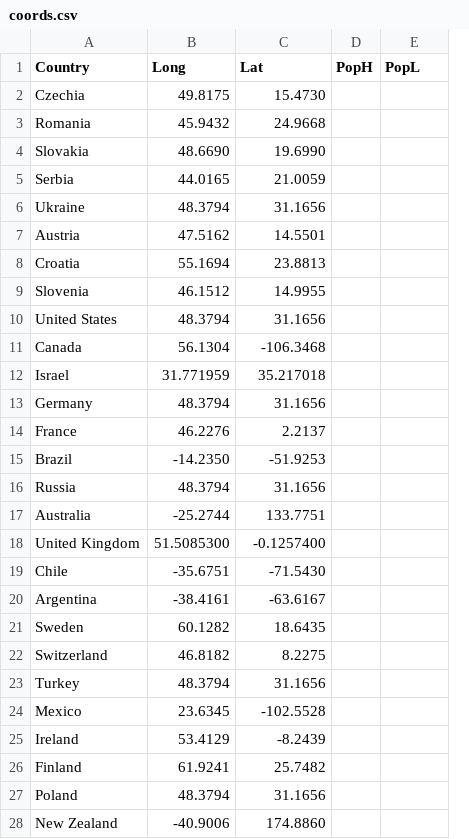
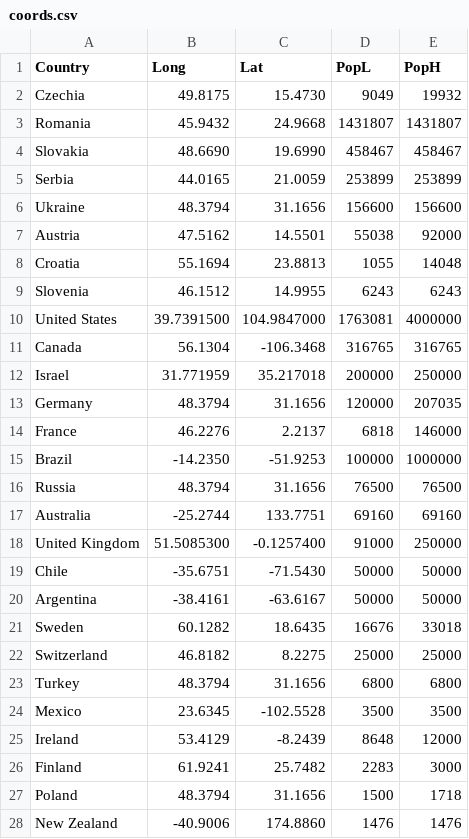
Before and after one commit to esztvi/my-cdv-fall19, a CSV file: my-work/data_story/7_outsidepopulation_en/coords.csv, drawn as a sheet; only a part is shown; removed rows and columns are numbered as before the commit, all else as after; the diff covers the shown part only; the diff names each change by its address in the sheet, - before the commit and + after, or states it on an @@ line.

Commit message:
added populations

```diff
--- a/my-work/data_story/7_outsidepopulation_en/coords.csv
+++ b/my-work/data_story/7_outsidepopulation_en/coords.csv
-column D (PopH), empty
+column E (PopH), rows 2-28: 19932 | 1431807 | 458467 | 253899 | 156600 | 92000 | 14048 | 6243 | 4000000 | 316765 | 250000 | 207035 | 146000 | 1000000 | 76500 | 69160 | 250000 | 50000 | 50000 | 33018 | 25000 | 6800 | 3500 | 12000 | 3000 | 1718 | 1476
-D2 (PopL): (empty)
+D2 (PopL): 9049
-D3 (PopL): (empty)
+D3 (PopL): 1431807
-D4 (PopL): (empty)
+D4 (PopL): 458467
-D5 (PopL): (empty)
+D5 (PopL): 253899
-D6 (PopL): (empty)
+D6 (PopL): 156600
-D7 (PopL): (empty)
+D7 (PopL): 55038
-D8 (PopL): (empty)
+D8 (PopL): 1055
-D9 (PopL): (empty)
+D9 (PopL): 6243
-B10 (Long): 48.3794
+B10 (Long): 39.7391500
-C10 (Lat): 31.1656
+C10 (Lat): 104.9847000
-D10 (PopL): (empty)
+D10 (PopL): 1763081
-D11 (PopL): (empty)
+D11 (PopL): 316765
-D12 (PopL): (empty)
+D12 (PopL): 200000
-D13 (PopL): (empty)
+D13 (PopL): 120000
-D14 (PopL): (empty)
+D14 (PopL): 6818
-D15 (PopL): (empty)
+D15 (PopL): 100000
-D16 (PopL): (empty)
+D16 (PopL): 76500
-D17 (PopL): (empty)
+D17 (PopL): 69160
-D18 (PopL): (empty)
+D18 (PopL): 91000
-D19:D20 (PopL): (empty)
+D19:D20 (PopL): 50000
-D21 (PopL): (empty)
+D21 (PopL): 16676
-D22 (PopL): (empty)
+D22 (PopL): 25000
-D23 (PopL): (empty)
+D23 (PopL): 6800
-D24 (PopL): (empty)
+D24 (PopL): 3500
-D25 (PopL): (empty)
+D25 (PopL): 8648
-D26 (PopL): (empty)
+D26 (PopL): 2283
-D27 (PopL): (empty)
+D27 (PopL): 1500
-D28 (PopL): (empty)
+D28 (PopL): 1476
```
Also changed, not shown: 14 edited cells elsewhere in this file.
